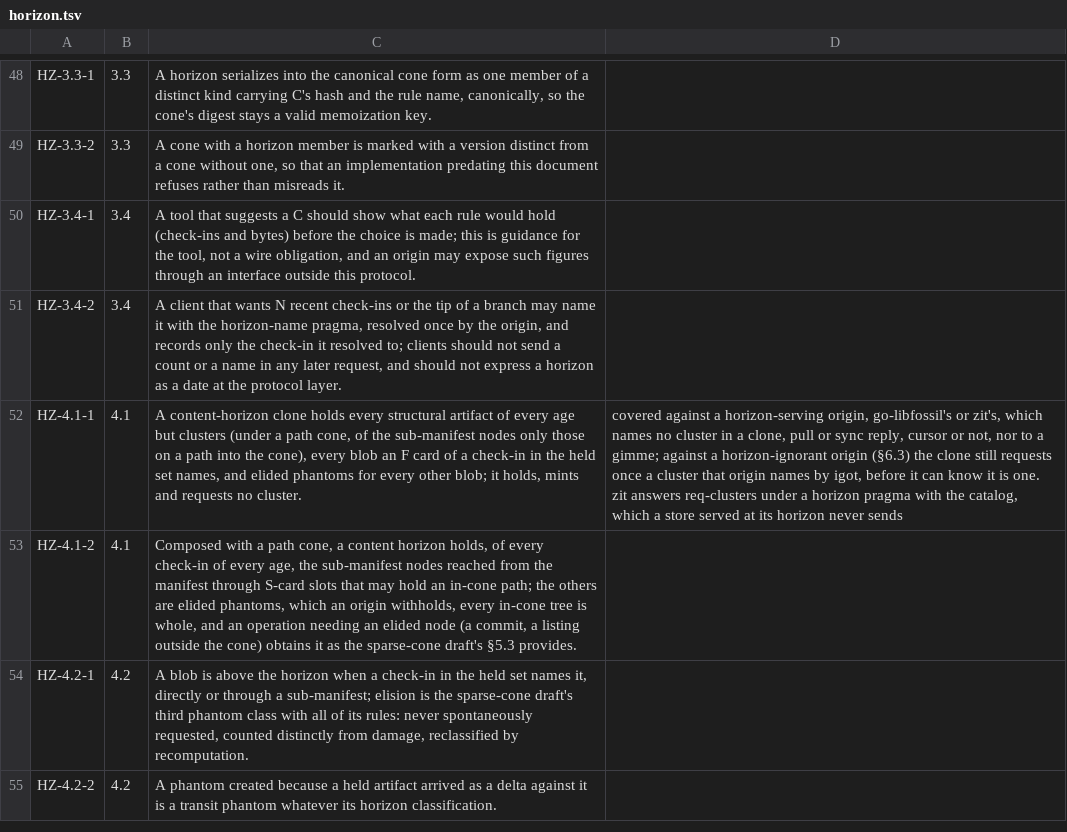
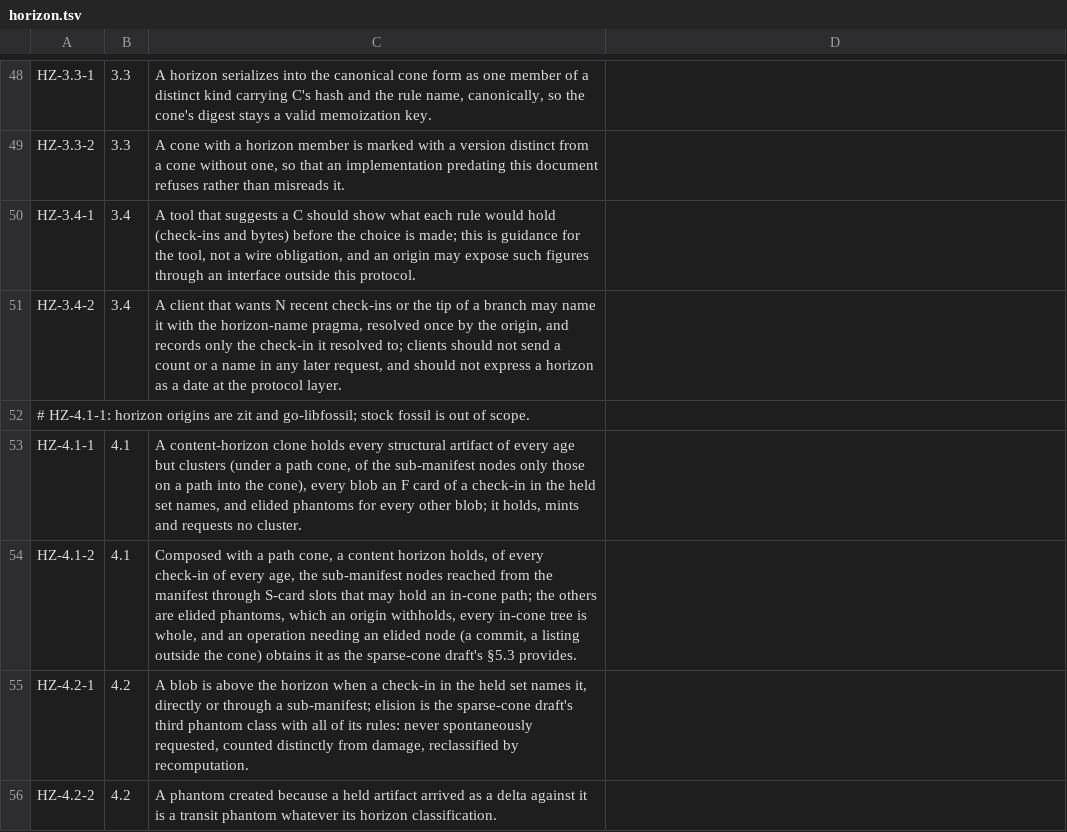
Before and after one commit to danmestas/go-libfossil, a TSV file: conformance/requirements/horizon.tsv, drawn as a sheet; only a part is shown, gaps mark what is left out; addresses are those after the commit; the diff names each change by its address in the sheet, - before the commit and + after, or states it on an @@ line.

Commit message:
conformance: HZ-4.1-1 scopes horizon origins to zit and go-libfossil
Drop the stock-fossil caveat from the row, so it reports COVERED, and probe
zit's reply to req-clusters under a horizon pragma (after a dense control).

```diff
--- a/conformance/requirements/horizon.tsv
+++ b/conformance/requirements/horizon.tsv
+row 52: # HZ-4.1-1: horizon origins are zit and go-libfossil; stock fossil is out of scope.
-D53: covered against a horizon-serving origin, go-libfossil's or zit's, which names no cluster in a clone, pull or sync reply, cursor or not, nor to a gimme; against a horizon-ignorant origin (§6.3) the clone still requests once a cluster that origin names by igot, before it can know it is one. zit answers req-clusters under a horizon pragma with the catalog, which a store served at its horizon never sends
+D53: (empty)
```
Also changed, not shown: 1 other file.
